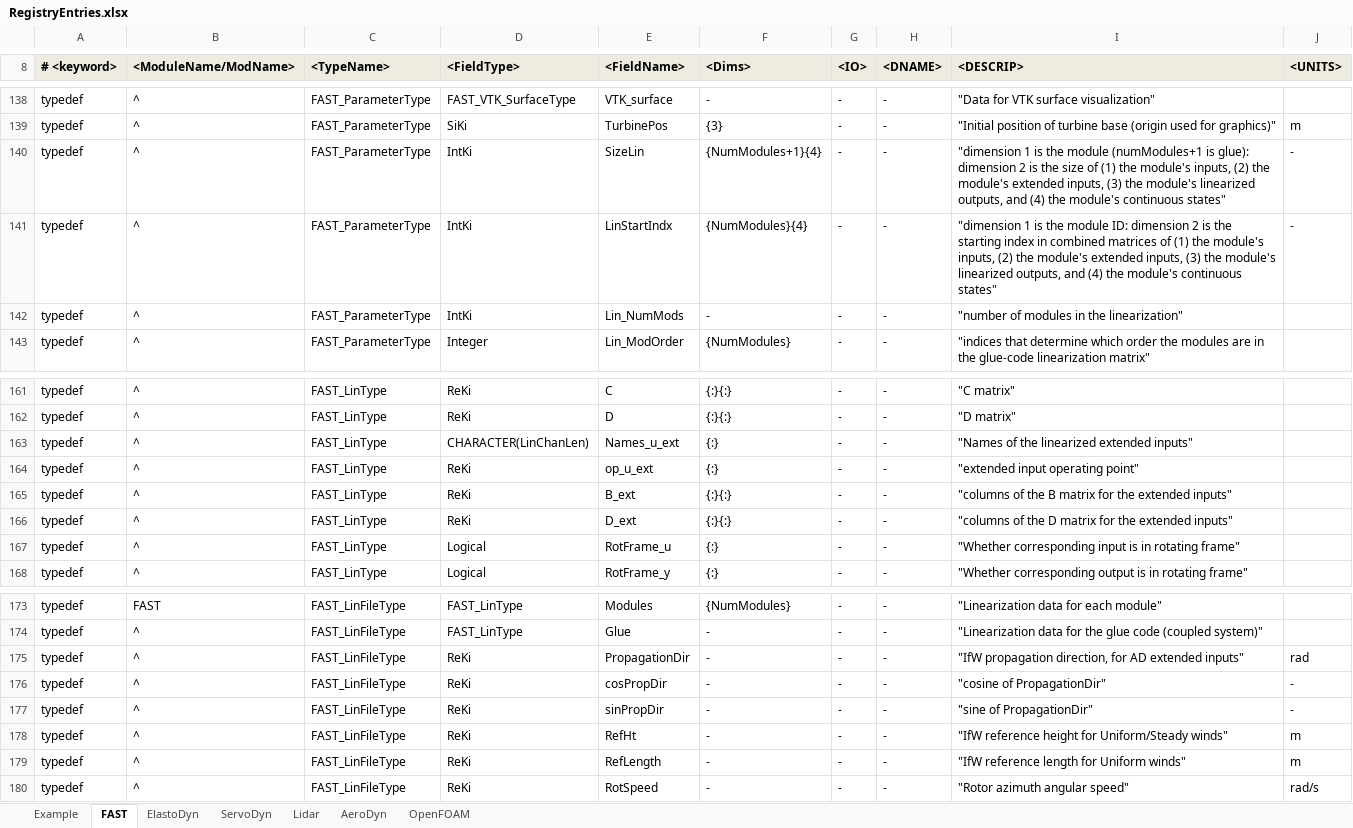
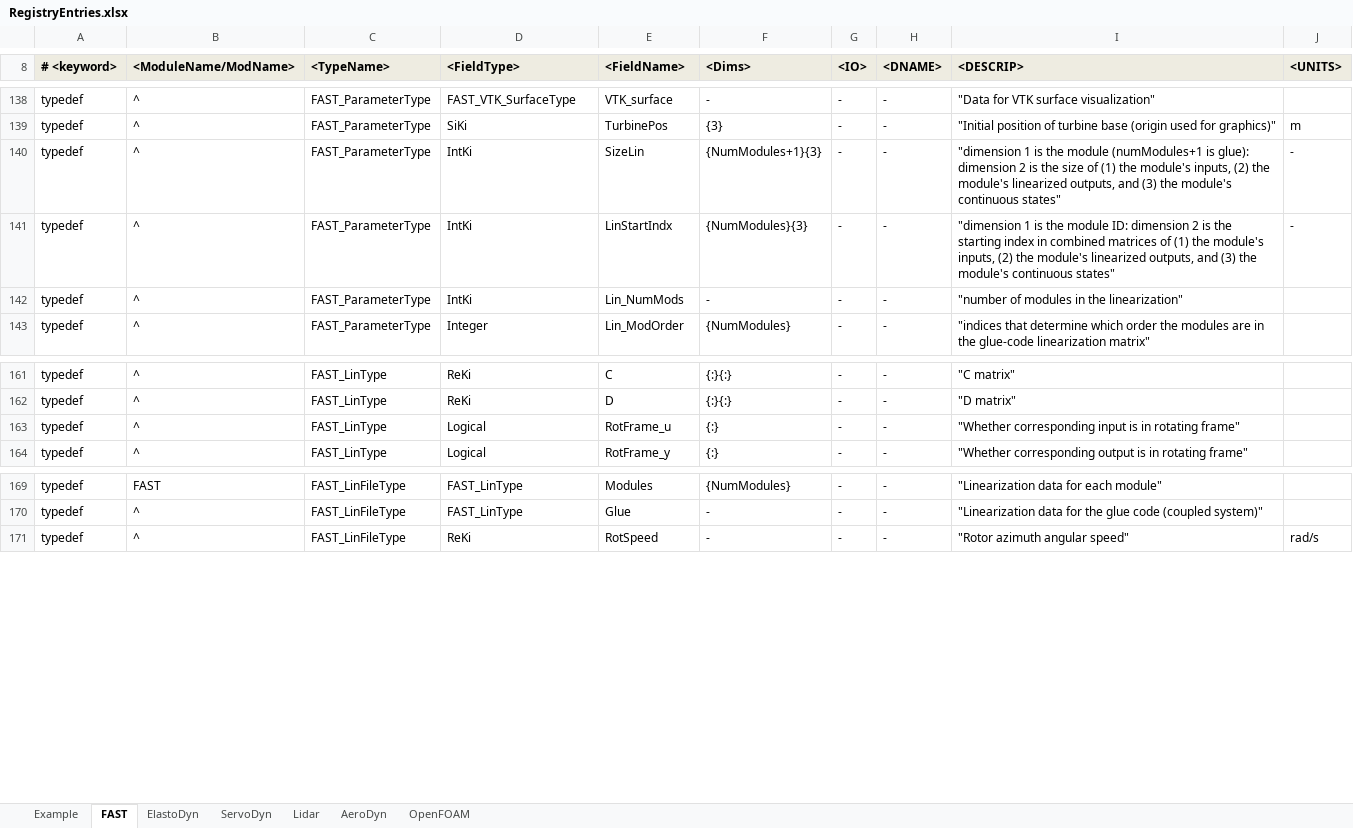
Before and after one commit to old-NWTC/FAST, an Excel workbook: Source/RegistryEntries.xlsx, sheet FAST, drawn as a sheet; only a part is shown, gaps mark what is left out; values as stored, in another font and other column widths than the file's, no borders; conditional formats not drawn; the diff names each change by its address in the sheet, - before the commit and + after, or states it on an @@ line.

```diff
--- a/Source/RegistryEntries.xlsx (sheet FAST)
+++ b/Source/RegistryEntries.xlsx (sheet FAST)
-F140 (<Dims>): {NumModules+1}{4}
+F140 (<Dims>): {NumModules+1}{3}
-I140 (<DESCRIP>): …the module's extended inputs, (3) the module's linearized outputs, and (4) the module's…
+I140 (<DESCRIP>): …the module's linearized outputs, and (3) the module's…
-F141 (<Dims>): {NumModules}{4}
+F141 (<Dims>): {NumModules}{3}
-I141 (<DESCRIP>): …the module's extended inputs, (3) the module's linearized outputs, and (4) the module's…
+I141 (<DESCRIP>): …the module's linearized outputs, and (3) the module's…
-row 163: typedef | ^ | FAST_LinType | CHARACTER(LinChanLen) | Names_u_ext | {:} | - | - | "Names of the linearized extended inputs"
-row 164: typedef | ^ | FAST_LinType | ReKi | op_u_ext | {:} | - | - | "extended input operating point"
-row 165: typedef | ^ | FAST_LinType | ReKi | B_ext | {:}{:} | - | - | "columns of the B matrix for the extended inputs"
-row 166: typedef | ^ | FAST_LinType | ReKi | D_ext | {:}{:} | - | - | "columns of the D matrix for the extended inputs"
-row 175: typedef | ^ | FAST_LinFileType | ReKi | PropagationDir | - | - | - | "IfW propagation direction, for AD extended inputs" | rad
-row 176: typedef | ^ | FAST_LinFileType | ReKi | cosPropDir | - | - | - | "cosine of PropagationDir" | -
-row 177: typedef | ^ | FAST_LinFileType | ReKi | sinPropDir | - | - | - | "sine of PropagationDir" | -
-row 178: typedef | ^ | FAST_LinFileType | ReKi | RefHt | - | - | - | "IfW reference height for Uniform/Steady winds" | m
-row 179: typedef | ^ | FAST_LinFileType | ReKi | RefLength | - | - | - | "IfW reference length for Uniform winds" | m
```
Also changed, not shown: Source/dependencies/FAST_dependencies.xlsx, 30 other files.
